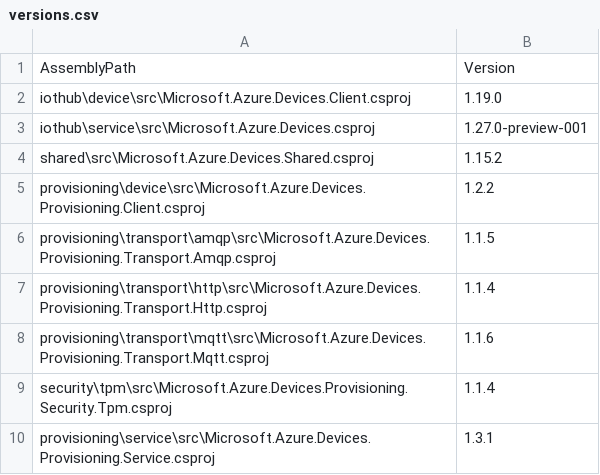
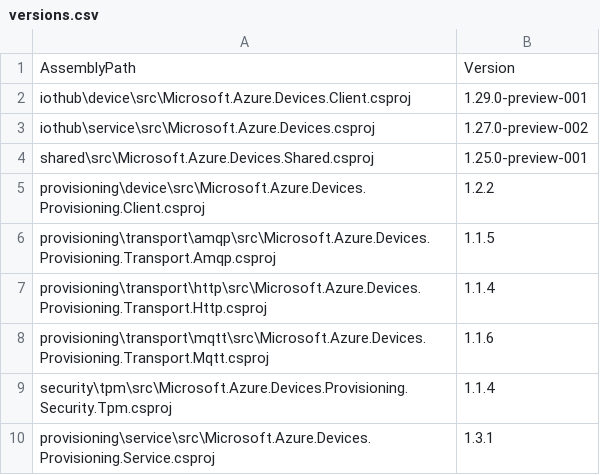
Before and after one commit to Azure/azure-iot-sdk-csharp, a CSV file: versions.csv, drawn as a sheet.

Commit message:
Bump versions.csv for preview packages

```diff
--- a/versions.csv
+++ b/versions.csv
@@ -1,5 +1,5 @@
 AssemblyPath, Version
-iothub\device\src\Microsoft.Azure.Devices.Client.csproj, 1.19.0
-iothub\service\src\Microsoft.Azure.Devices.csproj, 1.27.0-preview-001
-shared\src\Microsoft.Azure.Devices.Shared.csproj, 1.15.2
+iothub\device\src\Microsoft.Azure.Devices.Client.csproj, 1.29.0-preview-001
+iothub\service\src\Microsoft.Azure.Devices.csproj, 1.27.0-preview-002
+shared\src\Microsoft.Azure.Devices.Shared.csproj, 1.25.0-preview-001
 provisioning\device\src\Microsoft.Azure.Devices.Provisioning.Client.csproj, 1.2.2
```
Also changed, not shown: 3 other files.
